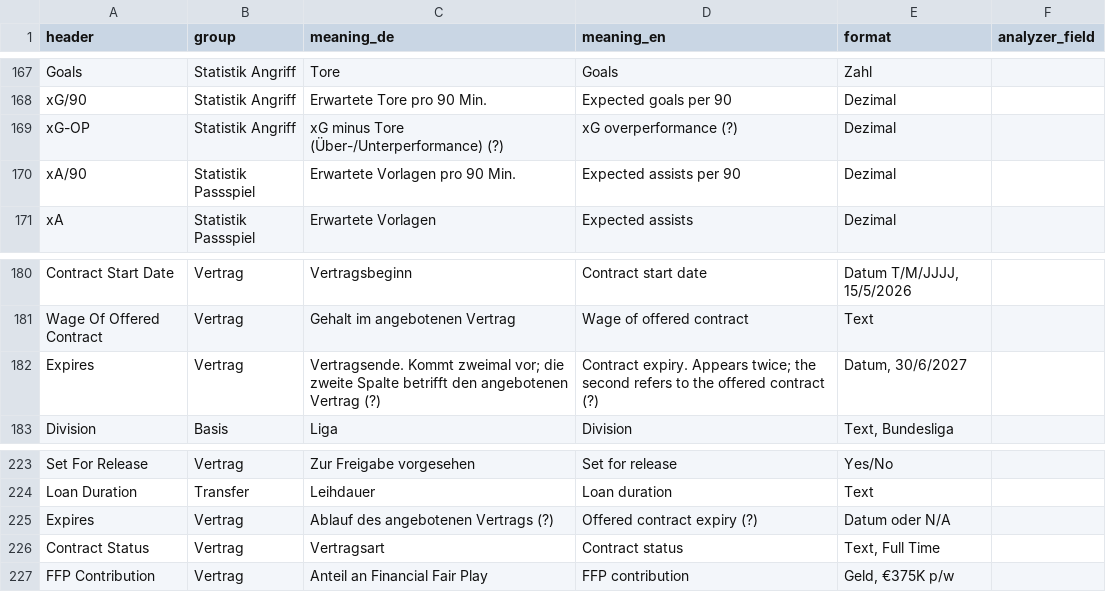
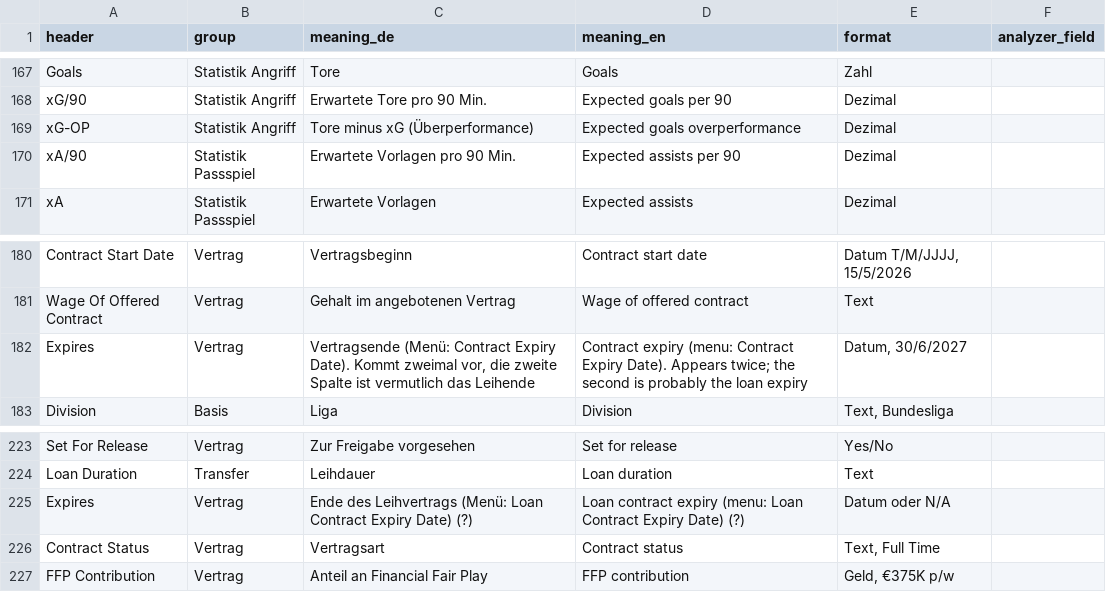
Before and after one commit to ElectroHugin/FM-View-Exporter, a CSV file: docs/columns/fm27.csv, drawn as a sheet; only a part is shown, gaps mark what is left out.

```diff
--- a/docs/columns/fm27.csv
+++ b/docs/columns/fm27.csv
@@ -168,3 +168,3 @@ Goals,Statistik Angriff,Tore,Goals,Zahl,
 xG/90,Statistik Angriff,Erwartete Tore pro 90 Min.,Expected goals per 90,Dezimal,
-xG-OP,Statistik Angriff,xG minus Tore (Über-/Unterperformance) (?),xG overperformance (?),Dezimal,
+xG-OP,Statistik Angriff,Tore minus xG (Überperformance),Expected goals overperformance,Dezimal,
 xA/90,Statistik Passspiel,Erwartete Vorlagen pro 90 Min.,Expected assists per 90,Dezimal,
@@ -181,3 +181,3 @@ Contract Start Date,Vertrag,Vertragsbeginn,Contract start date,"Datum T/M/JJJJ,
 Wage Of Offered Contract,Vertrag,Gehalt im angebotenen Vertrag,Wage of offered contract,Text,
-Expires,Vertrag,Vertragsende. Kommt zweimal vor; die zweite Spalte betrifft den angebotenen Vertrag (?),Contract expiry. Appears twice; the second refers to the offered contract (?),"Datum, 30/6/2027",
+Expires,Vertrag,"Vertragsende (Menü: Contract Expiry Date). Kommt zweimal vor, die zweite Spalte ist vermutlich das Leihende",Contract expiry (menu: Contract Expiry Date). Appears twice; the second is probably the loan expiry,"Datum, 30/6/2027",
 Division,Basis,Liga,Division,"Text, Bundesliga",
@@ -224,3 +224,3 @@ Set For Release,Vertrag,Zur Freigabe vorgesehen,Set for release,Yes/No,
 Loan Duration,Transfer,Leihdauer,Loan duration,Text,
-Expires,Vertrag,Ablauf des angebotenen Vertrags (?),Offered contract expiry (?),Datum oder N/A,
+Expires,Vertrag,Ende des Leihvertrags (Menü: Loan Contract Expiry Date) (?),Loan contract expiry (menu: Loan Contract Expiry Date) (?),Datum oder N/A,
 Contract Status,Vertrag,Vertragsart,Contract status,"Text, Full Time",
```
Also changed, not shown: 4 other files.
